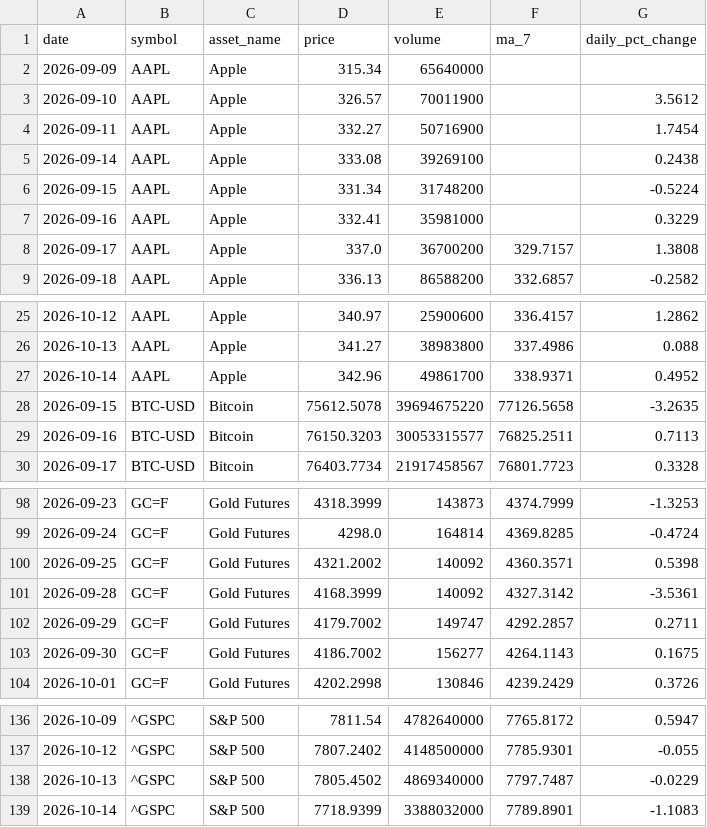
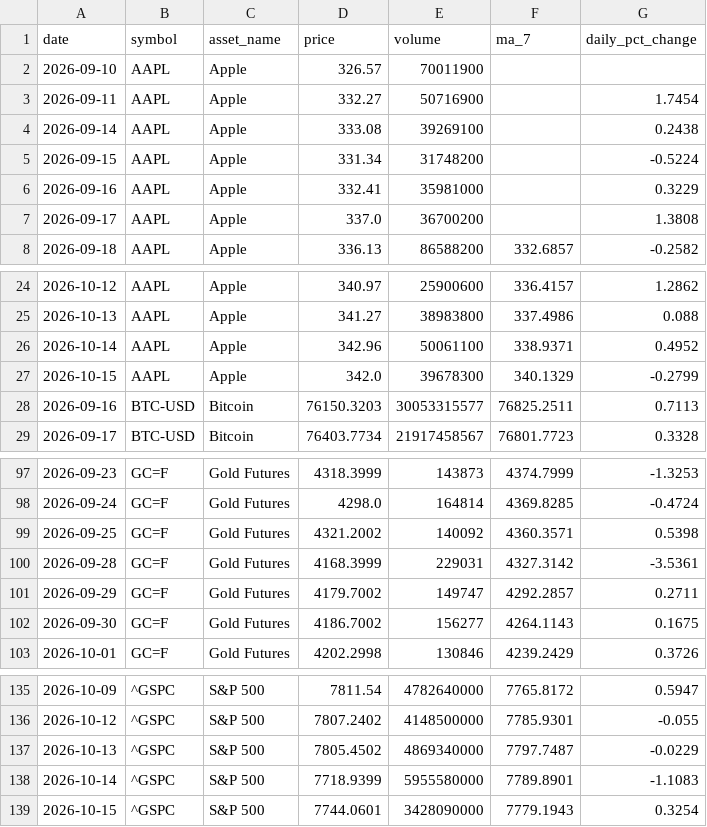
Before and after one commit to Bhupendra308/market-pulse, a CSV file: processed_data.csv, drawn as a sheet; only a part is shown, gaps mark what is left out; the diff covers the shown part only.

```diff
--- a/processed_data.csv
+++ b/processed_data.csv
@@ -1,4 +1,3 @@
 date,symbol,asset_name,price,volume,ma_7,daily_pct_change
-2026-09-09,AAPL,Apple,315.34,65640000,,
-2026-09-10,AAPL,Apple,326.57,70011900,,3.5612
+2026-09-10,AAPL,Apple,326.57,70011900,,
 2026-09-11,AAPL,Apple,332.27,50716900,,1.7454
@@ -7,3 +6,3 @@ date,symbol,asset_name,price,volume,ma_7,daily_pct_change
 2026-09-16,AAPL,Apple,332.41,35981000,,0.3229
-2026-09-17,AAPL,Apple,337.0,36700200,329.7157,1.3808
+2026-09-17,AAPL,Apple,337.0,36700200,,1.3808
 2026-09-18,AAPL,Apple,336.13,86588200,332.6857,-0.2582
@@ -26,4 +25,4 @@ date,symbol,asset_name,price,volume,ma_7,daily_pct_change
 2026-10-13,AAPL,Apple,341.27,38983800,337.4986,0.088
-2026-10-14,AAPL,Apple,342.96,49861700,338.9371,0.4952
-2026-09-15,BTC-USD,Bitcoin,75612.5078,39694675220,77126.5658,-3.2635
+2026-10-14,AAPL,Apple,342.96,50061100,338.9371,0.4952
+2026-10-15,AAPL,Apple,342.0,39678300,340.1329,-0.2799
 2026-09-16,BTC-USD,Bitcoin,76150.3203,30053315577,76825.2511,0.7113
@@ -100,3 +99,3 @@ date,symbol,asset_name,price,volume,ma_7,daily_pct_change
 2026-09-25,GC=F,Gold Futures,4321.2002,140092,4360.3571,0.5398
-2026-09-28,GC=F,Gold Futures,4168.3999,140092,4327.3142,-3.5361
+2026-09-28,GC=F,Gold Futures,4168.3999,229031,4327.3142,-3.5361
 2026-09-29,GC=F,Gold Futures,4179.7002,149747,4292.2857,0.2711
@@ -138,2 +137,3 @@ date,symbol,asset_name,price,volume,ma_7,daily_pct_change
 2026-10-13,^GSPC,S&P 500,7805.4502,4869340000,7797.7487,-0.0229
-2026-10-14,^GSPC,S&P 500,7718.9399,3388032000,7789.8901,-1.1083
+2026-10-14,^GSPC,S&P 500,7718.9399,5955580000,7789.8901,-1.1083
+2026-10-15,^GSPC,S&P 500,7744.0601,3428090000,7779.1943,0.3254
```
Also changed, not shown: 5 added rows, 5 removed rows and 8 edited cells elsewhere in this file.
